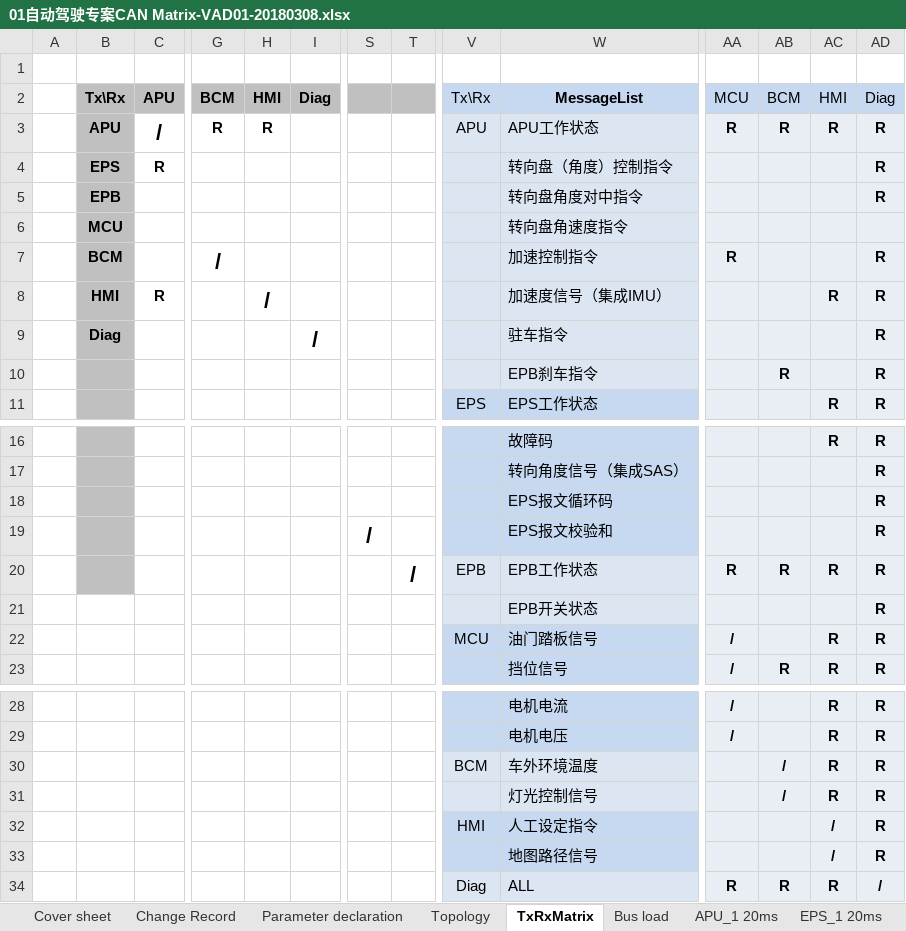
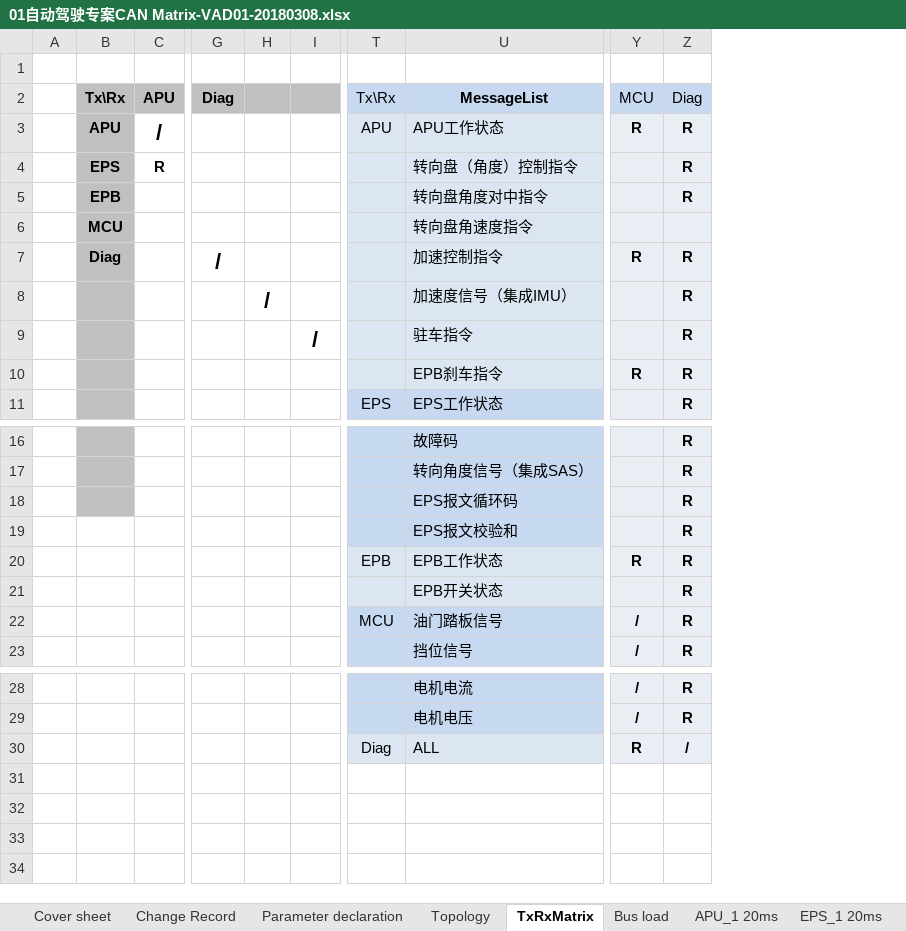
Before and after one commit to guruquan887/VAD01, an Excel workbook: 01需求分析/docs/specs/01自动驾驶专案CAN Matrix-VAD01-20180308.xlsx, sheet TxRxMatrix, drawn as a sheet; only a part is shown, gaps mark what is left out; values as stored, in another font and other column widths than the file's, no borders; charts and pictures not drawn; removed rows and columns are numbered as before the commit, all else as after; rows hold the shown columns only; the diff names each change by its address in the sheet, - before the commit and + after, or states it on an @@ line.

```diff
--- a/01需求分析/docs/specs/01自动驾驶专案CAN Matrix-VAD01-20180308.xlsx (sheet TxRxMatrix)
+++ b/01需求分析/docs/specs/01自动驾驶专案CAN Matrix-VAD01-20180308.xlsx (sheet TxRxMatrix)
-column S, row 19: /
-column T, row 20: /
-column AB, rows 2-10: BCM | R |  |  |  |  |  |  | R; rows 20-23: R |  |  | R; row 34: R
-column AC, rows 2-11: HMI | R |  |  |  |  | R |  |  | R; rows 16-23: R |  |  |  | R |  | R | R; rows 28-29: R | R; row 34: R
-G2: BCM
+G2: Diag
-H2: HMI
+H2: (empty)
-I2: Diag
+I2: (empty)
-G3: R
+G3: (empty)
-H3: R
+H3: (empty)
-B7: BCM
+B7: Diag
-B8: HMI
+B8: (empty)
-C8: R
+C8: (empty)
-B9: Diag
+B9: (empty)
-Y10: (empty)
+Y10: R
-B19:B20 fill: #C0C0C0
+B19:B20 fill: none
-row 30:  |  |  |  |  |  |  |  | BCM | 车外环境温度 |  | / | R | R
-row 31:  |  |  |  |  |  |  |  |  | 灯光控制信号 |  | / | R | R
-row 32:  |  |  |  |  |  |  |  | HMI | 人工设定指令 |  |  | / | R
-row 33:  |  |  |  |  |  |  |  |  | 地图路径信号 |  |  | / | R
```
Also changed, not shown: other sheet tabs, charts or pictures, 1 other file.
